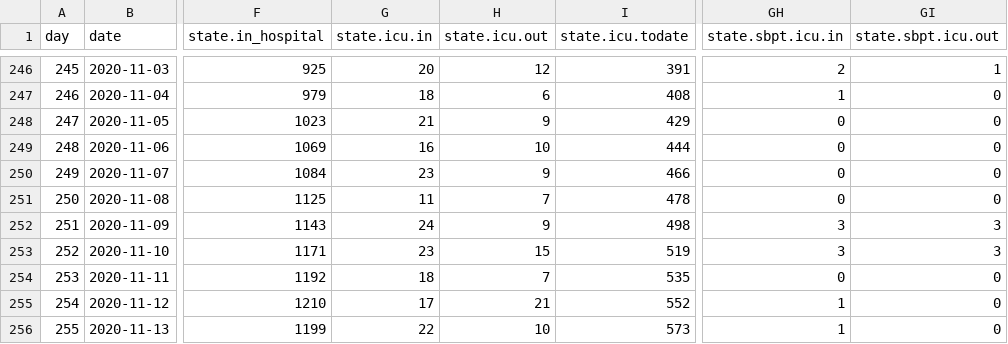
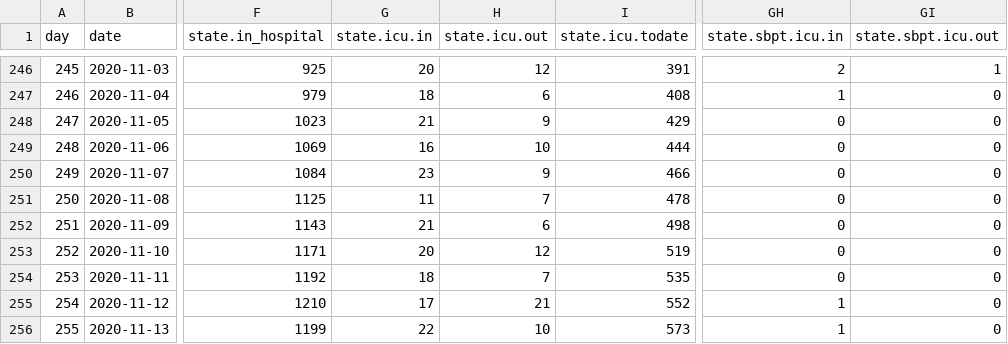
Before and after one commit to sledilnik/data, a CSV file: csv/patients.csv, drawn as a sheet; only a part is shown, gaps mark what is left out; the diff names each change by its address in the sheet, - before the commit and + after, or states it on an @@ line.

```diff
--- a/csv/patients.csv
+++ b/csv/patients.csv
-G252 (state.icu.in): 24
+G252 (state.icu.in): 21
-H252 (state.icu.out): 9
+H252 (state.icu.out): 6
-GH252:GH253 (state.sbpt.icu.in): 3
+GH252:GH253 (state.sbpt.icu.in): 0
-GI252:GI253 (state.sbpt.icu.out): 3
+GI252:GI253 (state.sbpt.icu.out): 0
-G253 (state.icu.in): 23
+G253 (state.icu.in): 20
-H253 (state.icu.out): 15
+H253 (state.icu.out): 12
```
Also changed, not shown: 1 other file.
